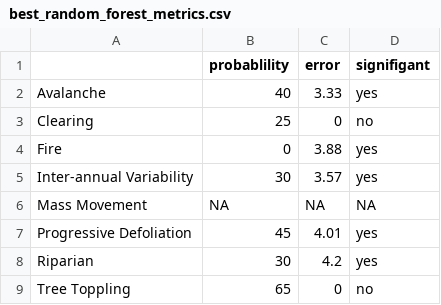
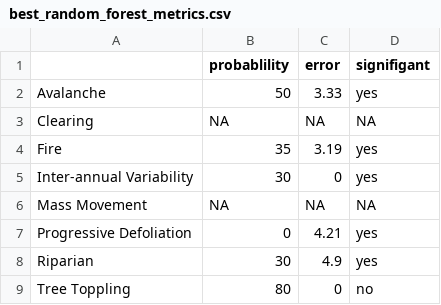
Before and after one commit to DanW321/Landscape-Disturbance-Classification, a CSV file: intermediate/best_random_forest_metrics.csv, drawn as a sheet.

```diff
--- a/intermediate/best_random_forest_metrics.csv
+++ b/intermediate/best_random_forest_metrics.csv
@@ -1,9 +1,9 @@
 "","probablility","error","signifigant"
-"Avalanche",40,3.33,"yes"
-"Clearing",25,0,"no"
-"Fire",0,3.88,"yes"
-"Inter-annual Variability",30,3.57,"yes"
+"Avalanche",50,3.33,"yes"
+"Clearing",NA,NA,NA
+"Fire",35,3.19,"yes"
+"Inter-annual Variability",30,0,"yes"
 "Mass Movement",NA,NA,NA
-"Progressive Defoliation",45,4.01,"yes"
-"Riparian",30,4.2,"yes"
-"Tree Toppling",65,0,"no"
+"Progressive Defoliation",0,4.21,"yes"
+"Riparian",30,4.9,"yes"
+"Tree Toppling",80,0,"no"
```
Also changed, not shown: intermediate/best_random_forest_variables.csv, 6 other files.
